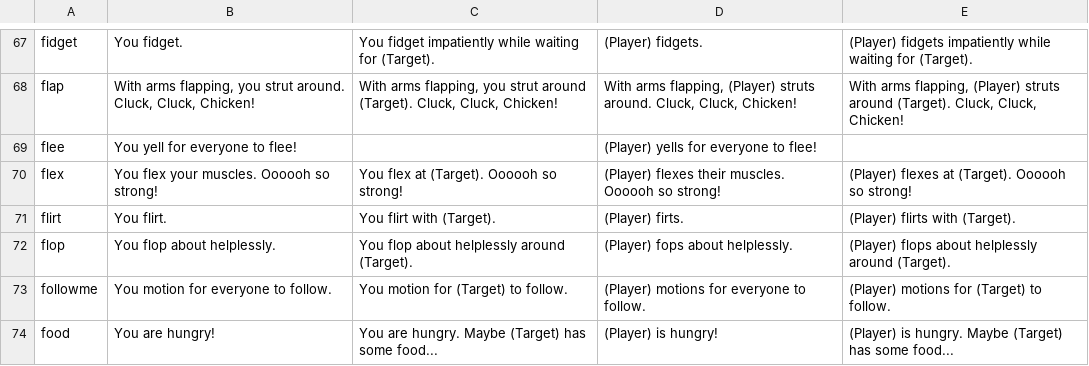
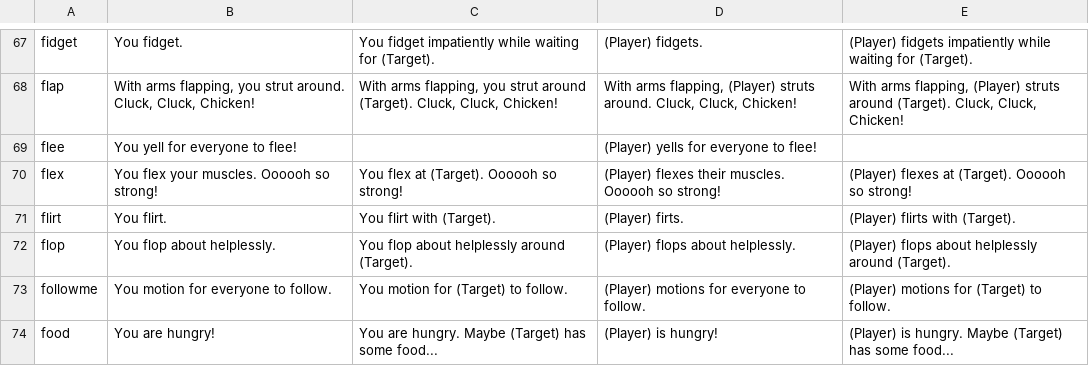
Before and after one commit to goatgoose/mc-discord-sync, a CSV file: emotes.csv, drawn as a sheet; only a part is shown, gaps mark what is left out.

Commit message:
typo

```diff
--- a/emotes.csv
+++ b/emotes.csv
@@ -71,3 +71,3 @@ flex,You flex your muscles. Oooooh so strong!,You flex at (Target). Oooooh so st
 flirt,You flirt.,You flirt with (Target).,(Player) firts.,(Player) flirts with (Target).
-flop,You flop about helplessly.,You flop about helplessly around (Target).,(Player) fops about helplessly.,(Player) flops about helplessly around (Target).
+flop,You flop about helplessly.,You flop about helplessly around (Target).,(Player) flops about helplessly.,(Player) flops about helplessly around (Target).
 followme,You motion for everyone to follow.,You motion for (Target) to follow.,(Player) motions for everyone to follow.,(Player) motions for (Target) to follow.
```
